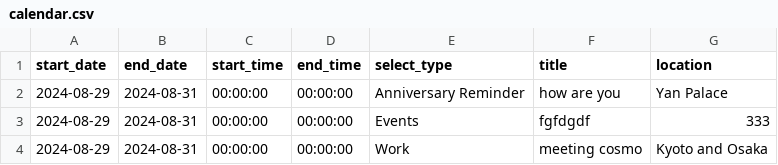
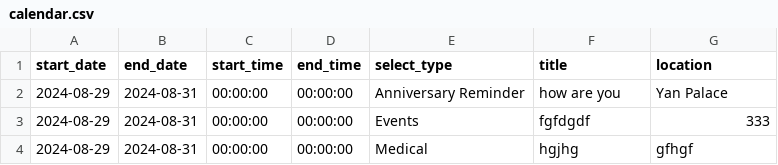
Before and after one commit to medlum/limpehGPT, a CSV file: data/calendar.csv, drawn as a sheet.

Commit message:
Update CSV file

```diff
--- a/data/calendar.csv
+++ b/data/calendar.csv
@@ -3,2 +3,2 @@ start_date, end_date, start_time, end_time, select_type, title, location
 2024-08-29,2024-08-31,00:00:00,00:00:00,Events,fgfdgdf,333
-2024-08-29,2024-08-31,00:00:00,00:00:00,Work,meeting cosmo,Kyoto and Osaka
+2024-08-29,2024-08-31,00:00:00,00:00:00,Medical,hgjhg,gfhgf
```
